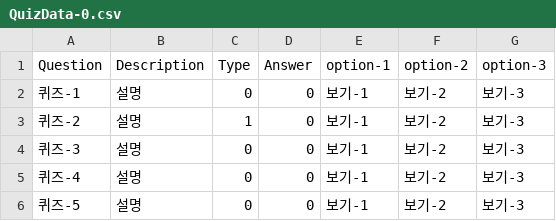
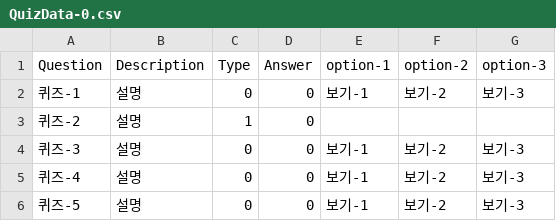
Before and after one commit to goyadb/quiz-game, a CSV file: Assets/Resources/QuizData-0.csv, drawn as a sheet.

```diff
--- a/Assets/Resources/QuizData-0.csv
+++ b/Assets/Resources/QuizData-0.csv
@@ -2,3 +2,3 @@ Question,Description,Type,Answer,option-1,option-2,option-3
 퀴즈-1,설명,0,0,보기-1,보기-2,보기-3
-퀴즈-2,설명,1,0,보기-1,보기-2,보기-3
+퀴즈-2,설명,1,0,,,
 퀴즈-3,설명,0,0,보기-1,보기-2,보기-3
```
Also changed, not shown: Assets/Resources/QuizData-1.csv, Assets/Resources/QuizData-2.csv, 20 other files.
